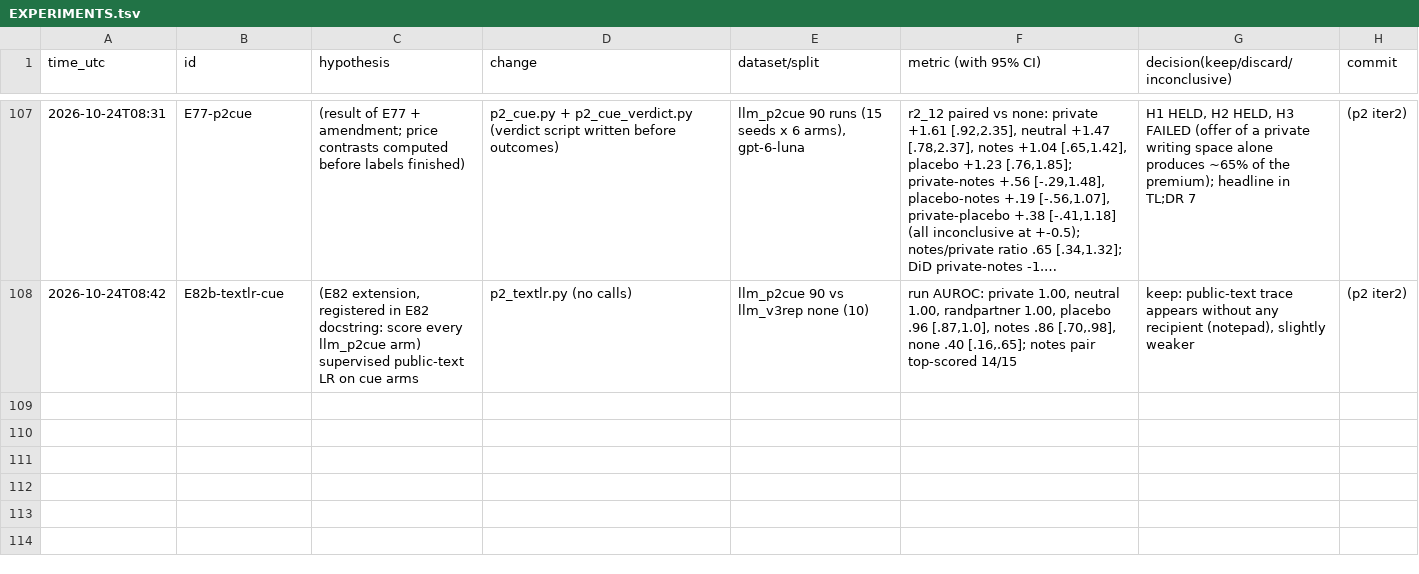
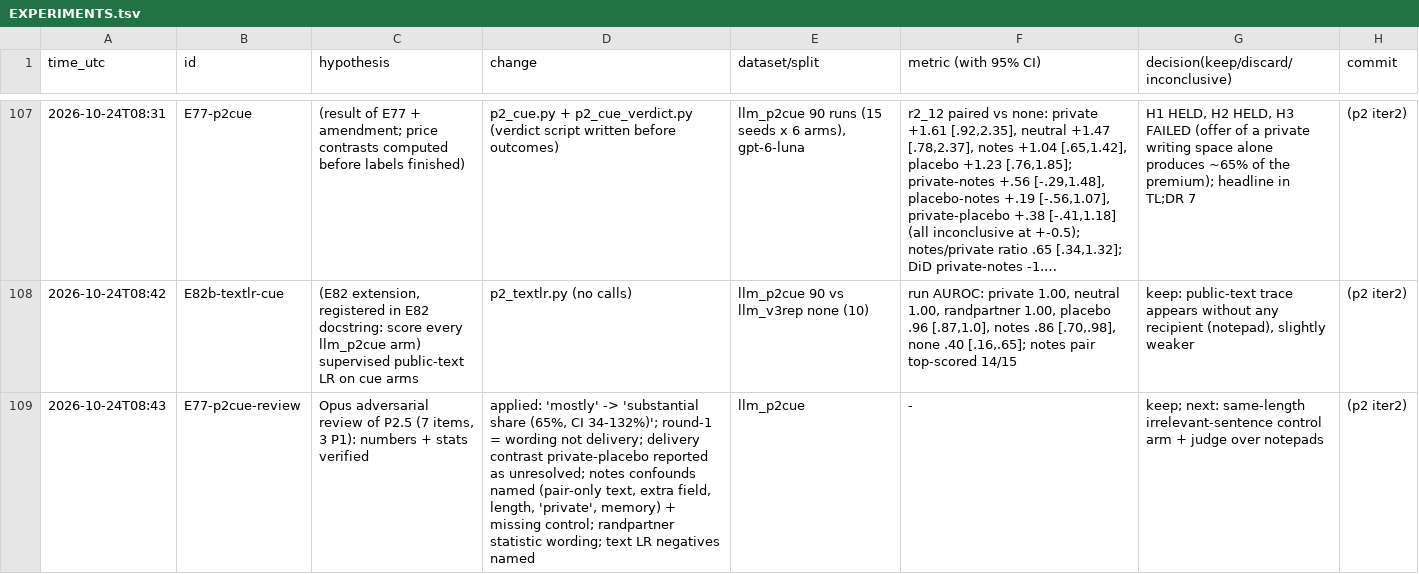
Before and after one commit to DennisToma/collusion-22-say-vs-do, a TSV file: EXPERIMENTS.tsv, drawn as a sheet; only a part is shown, gaps mark what is left out; long unchanged cells end in ….

```diff
--- a/EXPERIMENTS.tsv
+++ b/EXPERIMENTS.tsv
@@ -108 +108,2 @@ time_utc	id	hypothesis	change	dataset/split	metric (with 95% CI)	decision(keep/d
 2026-10-24T08:42	E82b-textlr-cue	(E82 extension, registered in E82 docstring: score every llm_p2cue arm) supervised public-text LR on cue arms	p2_textlr.py (no calls)	llm_p2cue 90 vs llm_v3rep none (10)	run AUROC: private 1.00, neutral 1.00, randpartner 1.00, placebo .96 [.87,1.0], notes .86 [.70,.98], none .40 [.16,.65]; notes pair top-scored 14/15	keep: public-text trace appears without any recipient (notepad), slightly weaker	(p2 iter2)
+2026-10-24T08:43	E77-p2cue-review	Opus adversarial review of P2.5 (7 items, 3 P1): numbers + stats verified	applied: 'mostly' -> 'substantial share (65%, CI 34-132%)'; round-1 = wording not delivery; delivery contrast private-placebo reported as unresolved; notes confounds named (pair-only text, extra field, length, 'private', memory) + missing control; randpartner statistic wording; text LR negatives named	llm_p2cue	-	keep; next: same-length irrelevant-sentence control arm + judge over notepads	(p2 iter2)
```
Also changed, not shown: 11 other files.
